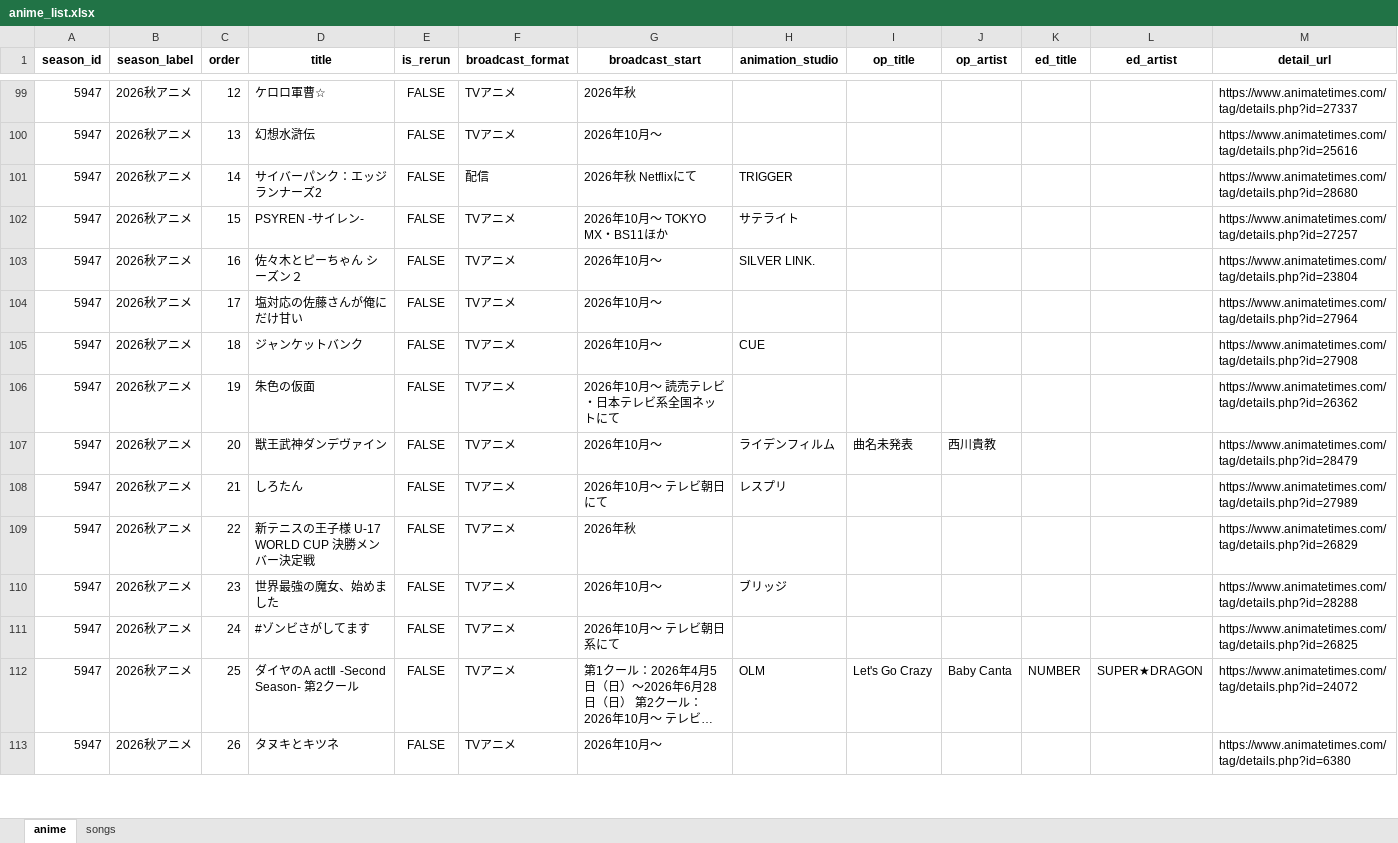
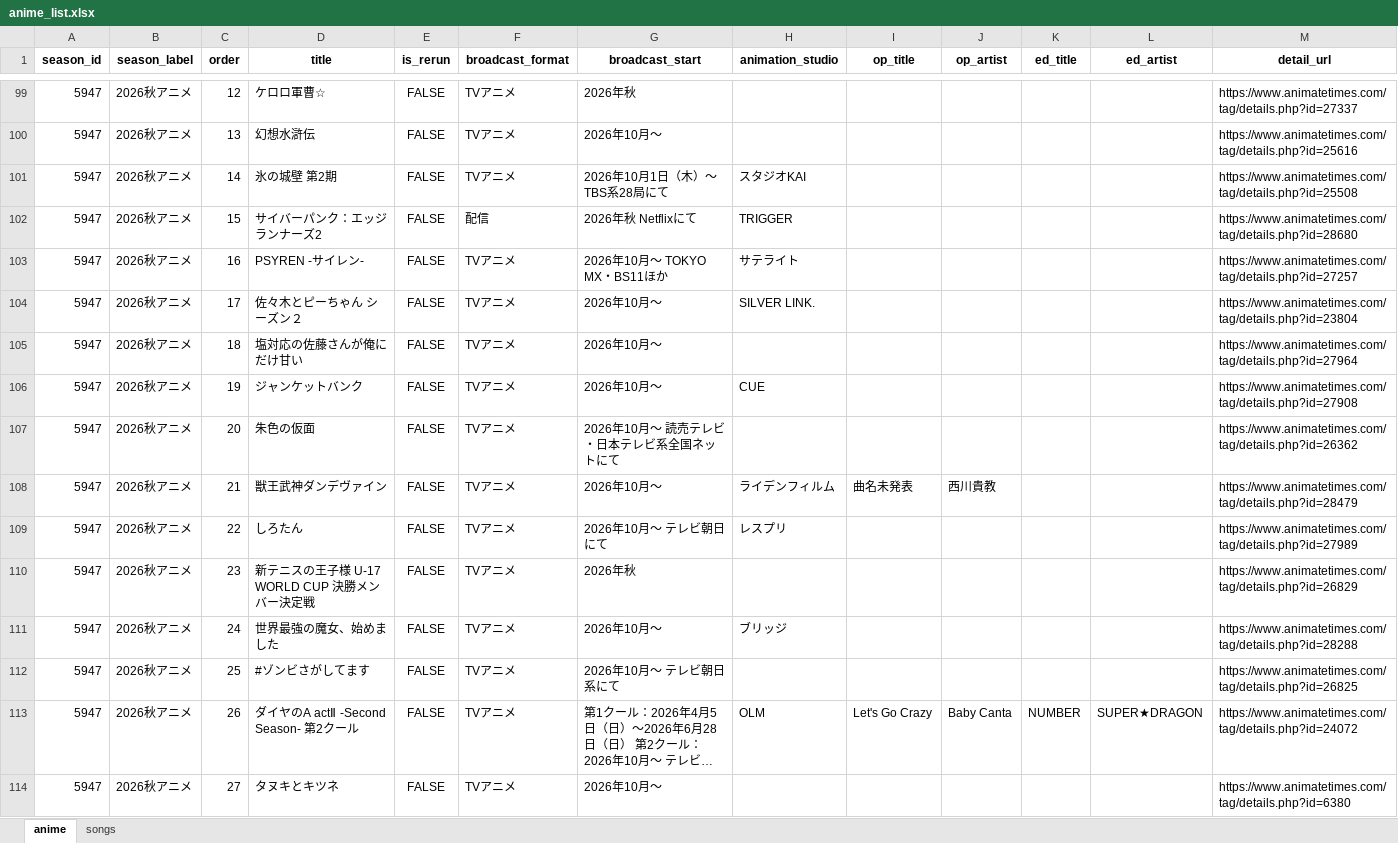
Before and after one commit to kageug/anime-list-updater, an Excel workbook: data/anime_list.xlsx, sheet anime, drawn as a sheet; only a part is shown, gaps mark what is left out; long unchanged cells end in …; values as stored, in another font and other column widths than the file's, no borders; addresses are those after the commit; the diff covers the shown part only; the diff names each change by its address in the sheet, - before the commit and + after, or states it on an @@ line.

Commit message:
auto: anime list update (PC) 2026-07-04

```diff
--- a/data/anime_list.xlsx (sheet anime)
+++ b/data/anime_list.xlsx (sheet anime)
+row 101: 5947 | 2026秋アニメ | 14 | 氷の城壁 第2期 | FALSE | TVアニメ | 2026年10月1日（木）～ TBS系28局にて | スタジオKAI |  |  |  |  | https://www.animatetimes.com/tag/details.php?id=25508
-C102 (order): 14
+C102 (order): 15
-C103 (order): 15
+C103 (order): 16
-C104 (order): 16
+C104 (order): 17
-C105 (order): 17
+C105 (order): 18
-C106 (order): 18
+C106 (order): 19
-C107 (order): 19
+C107 (order): 20
-C108 (order): 20
+C108 (order): 21
-C109 (order): 21
+C109 (order): 22
-C110 (order): 22
+C110 (order): 23
-C111 (order): 23
+C111 (order): 24
-C112 (order): 24
+C112 (order): 25
-C113 (order): 25
+C113 (order): 26
-C114 (order): 26
+C114 (order): 27
```
Also changed, not shown: 37 edited cells elsewhere in this sheet, sheet songs, 4 other files.
